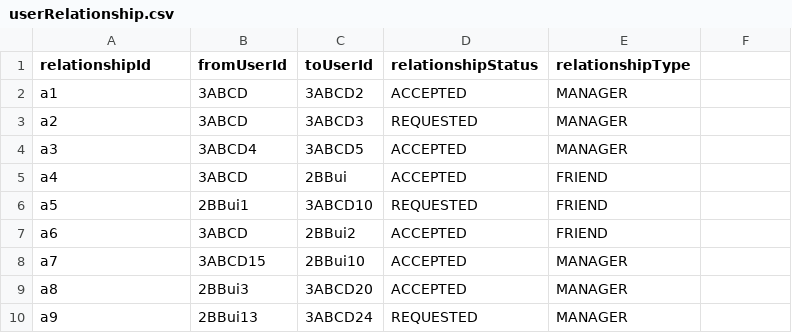
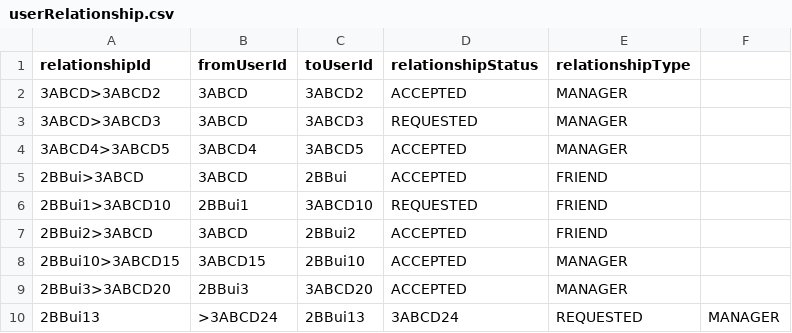
Before and after one commit to GmeduoyeClaymore/viewserver, a CSV file: viewserver-shotgun/src/main/resources/data/userRelationship.csv, drawn as a sheet.

Commit message:
Fixed used relationship screen

```diff
--- a/viewserver-shotgun/src/main/resources/data/userRelationship.csv
+++ b/viewserver-shotgun/src/main/resources/data/userRelationship.csv
@@ -1,10 +1,10 @@
 relationshipId,fromUserId,toUserId,relationshipStatus,relationshipType
-a1,3ABCD,3ABCD2,ACCEPTED,MANAGER
-a2,3ABCD,3ABCD3,REQUESTED,MANAGER
-a3,3ABCD4,3ABCD5,ACCEPTED,MANAGER
-a4,3ABCD,2BBui,ACCEPTED,FRIEND
-a5,2BBui1,3ABCD10,REQUESTED,FRIEND
-a6,3ABCD,2BBui2,ACCEPTED,FRIEND
-a7,3ABCD15,2BBui10,ACCEPTED,MANAGER
-a8,2BBui3,3ABCD20,ACCEPTED,MANAGER
-a9,2BBui13,3ABCD24,REQUESTED,MANAGER
+3ABCD>3ABCD2,3ABCD,3ABCD2,ACCEPTED,MANAGER
+3ABCD>3ABCD3,3ABCD,3ABCD3,REQUESTED,MANAGER
+3ABCD4>3ABCD5,3ABCD4,3ABCD5,ACCEPTED,MANAGER
+2BBui>3ABCD,3ABCD,2BBui,ACCEPTED,FRIEND
+2BBui1>3ABCD10,2BBui1,3ABCD10,REQUESTED,FRIEND
+2BBui2>3ABCD,3ABCD,2BBui2,ACCEPTED,FRIEND
+2BBui10>3ABCD15,3ABCD15,2BBui10,ACCEPTED,MANAGER
+2BBui3>3ABCD20,2BBui3,3ABCD20,ACCEPTED,MANAGER
+2BBui13,>3ABCD24,2BBui13,3ABCD24,REQUESTED,MANAGER
```
Also changed, not shown: viewserver-shotgun/src/main/resources/data/user.csv, 47 other files.
